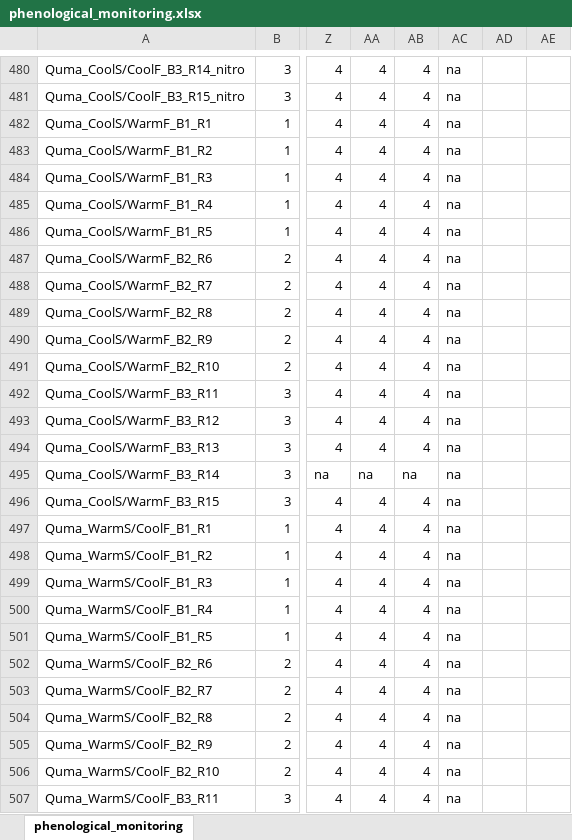
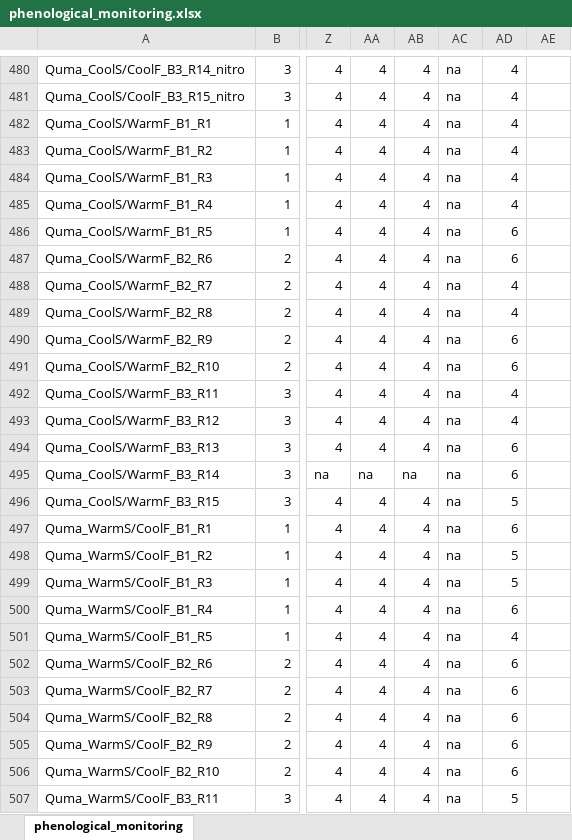
Before and after one commit to christophe-rd/fuelinex, an Excel workbook: data/phenological_monitoring/phenological_monitoring.xlsx, sheet phenological_monitoring, drawn as a sheet; only a part is shown, gaps mark what is left out; values as stored, in another font and other column widths than the file's, no borders; table styles not drawn; the diff covers the shown part only; the diff names each change by its address in the sheet, - before the commit and + after, or states it on an @@ line.

```diff
--- a/data/phenological_monitoring/phenological_monitoring.xlsx (sheet phenological_monitoring)
+++ b/data/phenological_monitoring/phenological_monitoring.xlsx (sheet phenological_monitoring)
-AD480:AD485: (empty)
+AD480:AD485: 4
-AD486:AD487: (empty)
+AD486:AD487: 6
-AD488:AD489: (empty)
+AD488:AD489: 4
-AD490:AD491: (empty)
+AD490:AD491: 6
-AD492:AD493: (empty)
+AD492:AD493: 4
-AD494:AD495: (empty)
+AD494:AD495: 6
-AD496: (empty)
+AD496: 5
-AD497: (empty)
+AD497: 6
-AD498:AD499: (empty)
+AD498:AD499: 5
-AD500: (empty)
+AD500: 6
-AD501: (empty)
+AD501: 4
-AD502:AD506: (empty)
+AD502:AD506: 6
-AD507: (empty)
+AD507: 5
```
Also changed, not shown: 213 edited cells elsewhere in this sheet, data/shoot_elongation/shoot_elongation.xlsx, 6 other files.
